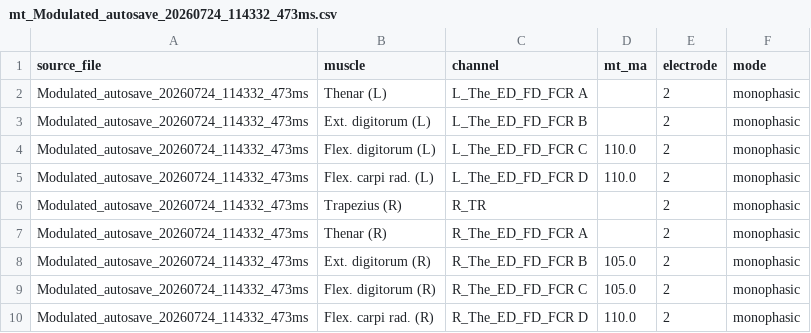
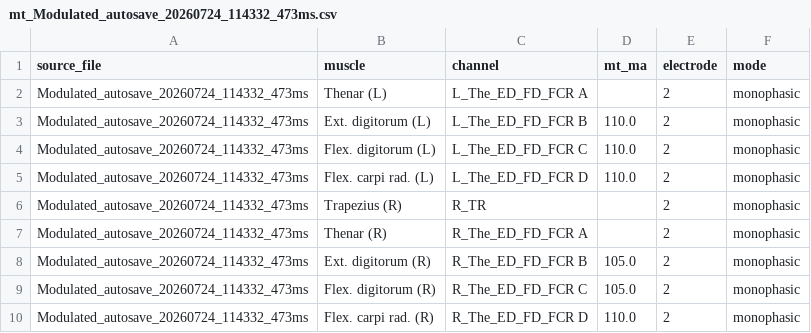
Before and after one commit to natmtc/CHUV-data-stim, a CSV file: results/NTA_2026-07-24_polarity_lidocaine/mt_Modulated_autosave_20260724_114332_473ms.csv, drawn as a sheet.

```diff
--- a/results/NTA_2026-07-24_polarity_lidocaine/mt_Modulated_autosave_20260724_114332_473ms.csv
+++ b/results/NTA_2026-07-24_polarity_lidocaine/mt_Modulated_autosave_20260724_114332_473ms.csv
@@ -2,3 +2,3 @@ source_file,muscle,channel,mt_ma,electrode,mode
 Modulated_autosave_20260724_114332_473ms,Thenar (L),L_The_ED_FD_FCR A,,2,monophasic
-Modulated_autosave_20260724_114332_473ms,Ext. digitorum (L),L_The_ED_FD_FCR B,,2,monophasic
+Modulated_autosave_20260724_114332_473ms,Ext. digitorum (L),L_The_ED_FD_FCR B,110.0,2,monophasic
 Modulated_autosave_20260724_114332_473ms,Flex. digitorum (L),L_The_ED_FD_FCR C,110.0,2,monophasic
```
Also changed, not shown: results/NTA_2026-07-24_polarity_lidocaine/mt_Burst_autosave_20260724_102443_670ms.csv, results/P04_2026-07-16_tendon_vibration/mt_Modulated_autosave_20260716_142536_785ms.csv, 22 other files.
